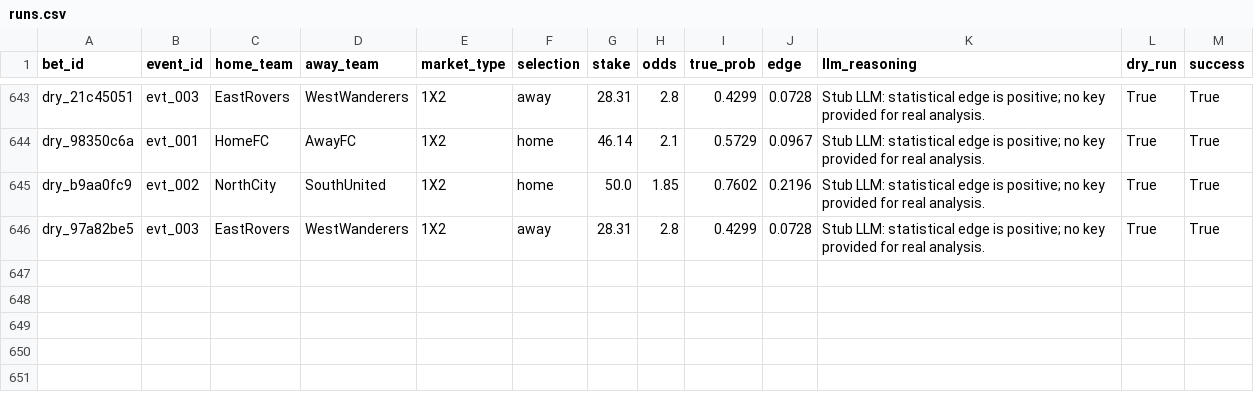
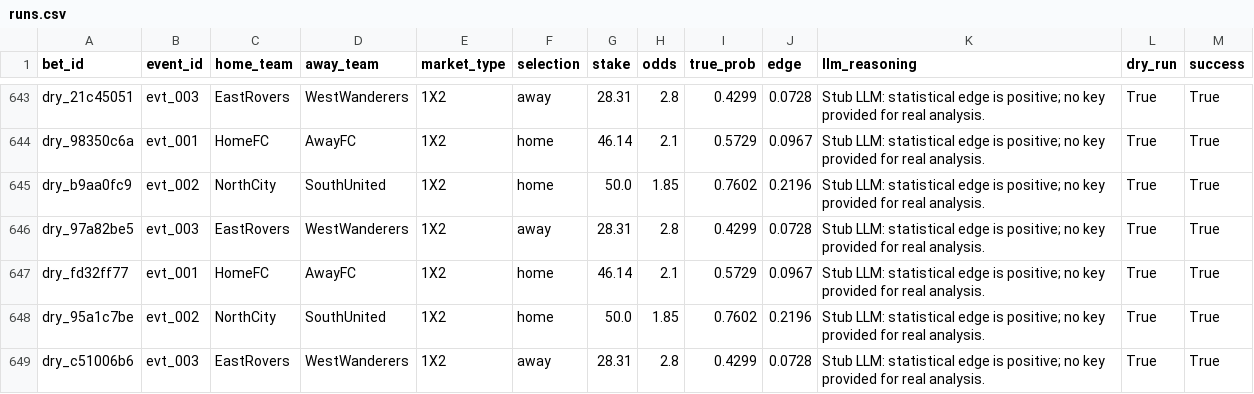
Before and after one commit to dukemawex/Testbett, a CSV file: data/runs.csv, drawn as a sheet; only a part is shown, gaps mark what is left out; the diff names each change by its address in the sheet, - before the commit and + after, or states it on an @@ line.

```diff
--- a/data/runs.csv
+++ b/data/runs.csv
+row 647: dry_fd32ff77 | evt_001 | HomeFC | AwayFC | 1X2 | home | 46.14 | 2.1 | 0.5729 | 0.0967 | Stub LLM: statistical edge is positive; no key provided for real analysis. | True | True
+row 648: dry_95a1c7be | evt_002 | NorthCity | SouthUnited | 1X2 | home | 50.0 | 1.85 | 0.7602 | 0.2196 | Stub LLM: statistical edge is positive; no key provided for real analysis. | True | True
+row 649: dry_c51006b6 | evt_003 | EastRovers | WestWanderers | 1X2 | away | 28.31 | 2.8 | 0.4299 | 0.0728 | Stub LLM: statistical edge is positive; no key provided for real analysis. | True | True
```
